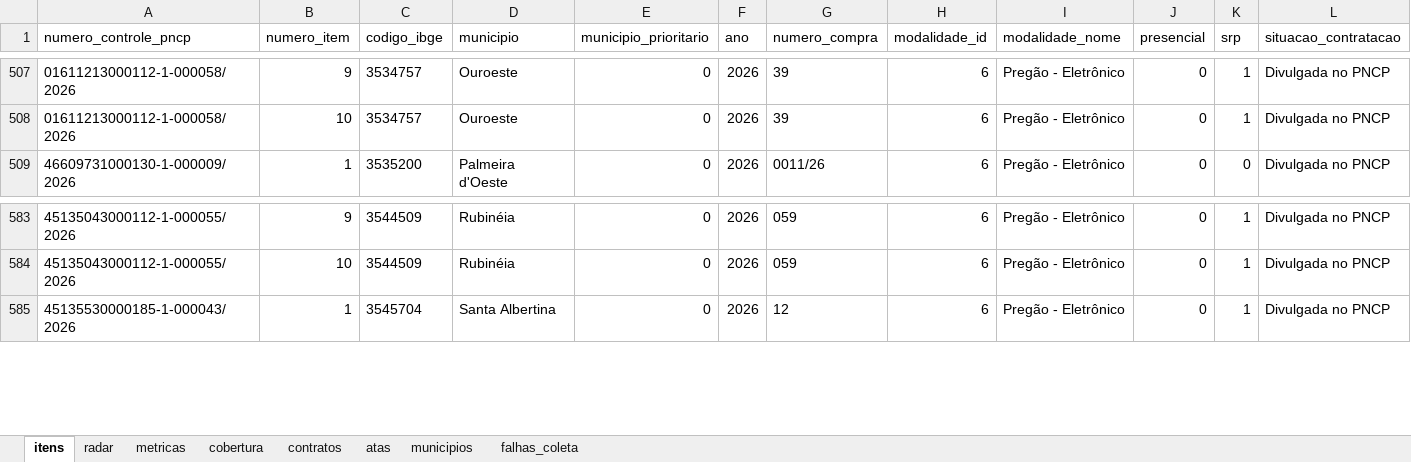
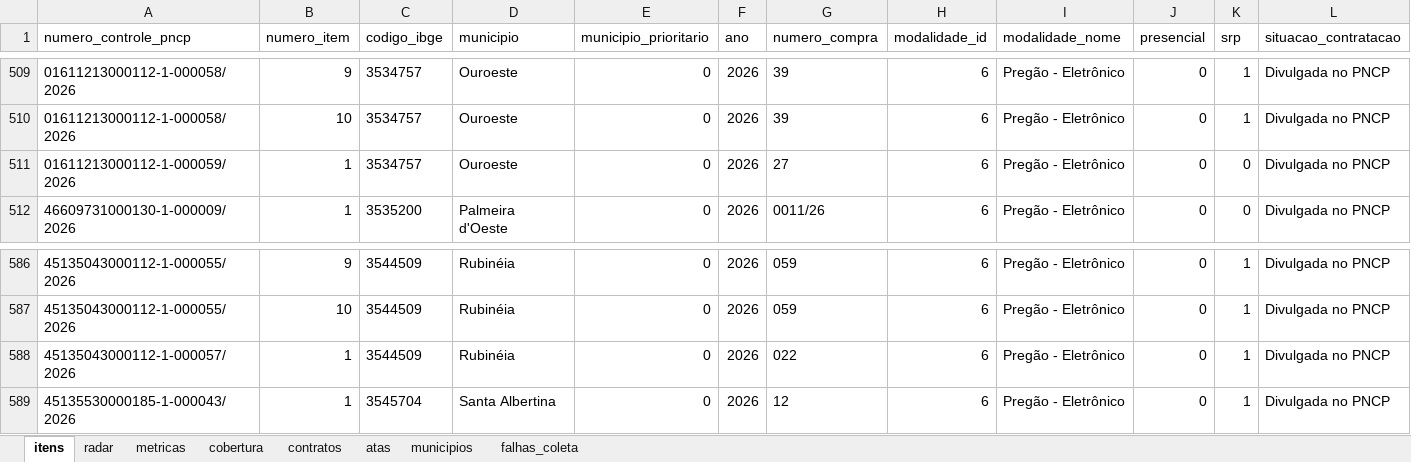
Before and after one commit to hub-ramos/licitacao, an Excel workbook: dados/licitacoes.xlsx, sheet itens, drawn as a sheet; only a part is shown, gaps mark what is left out; values as stored, in another font and other column widths than the file's, no borders; rows hold the shown columns only; the diff covers the shown part only; the diff names each change by its address in the sheet, - before the commit and + after, or states it on an @@ line.

```diff
--- a/dados/licitacoes.xlsx (sheet itens)
+++ b/dados/licitacoes.xlsx (sheet itens)
+row 511: 01611213000112-1-000059/2026 | 1 | 3534757 | Ouroeste | 0 | 2026 | 27 | 6 | Pregão - Eletrônico | 0 | 0 | Divulgada no PNCP
+row 588: 45135043000112-1-000057/2026 | 1 | 3544509 | Rubinéia | 0 | 2026 | 022 | 6 | Pregão - Eletrônico | 0 | 1 | Divulgada no PNCP
```
Also changed, not shown: 15 added rows elsewhere in this sheet, sheet metricas, sheet radar, 5 other files.
